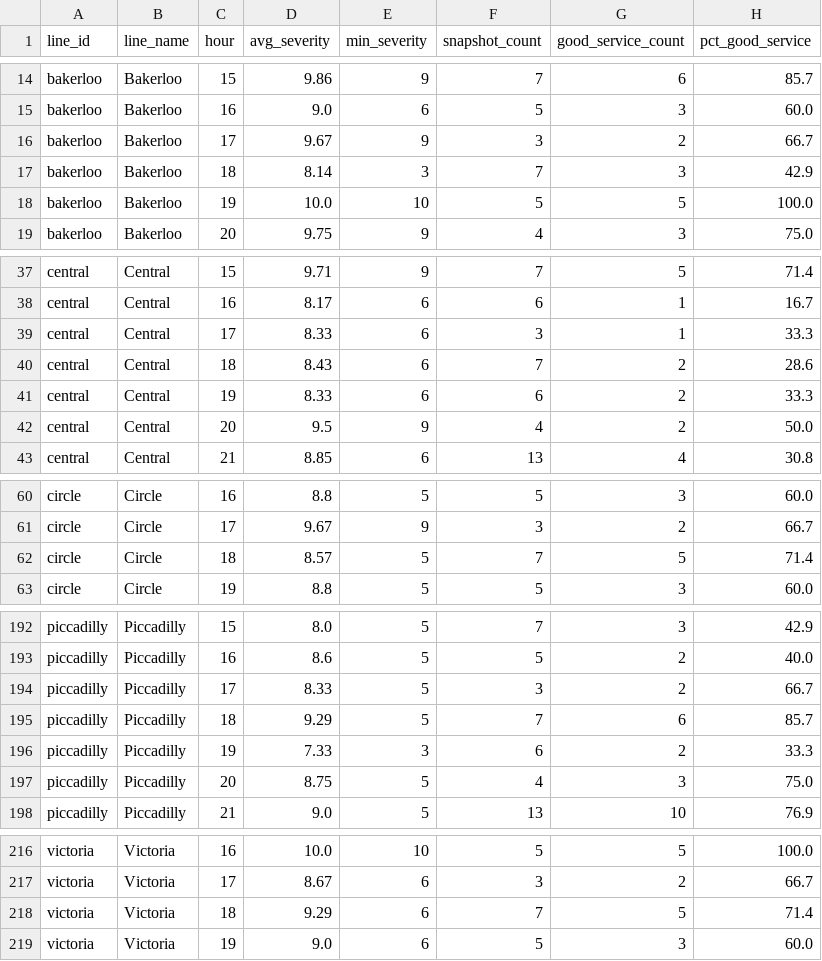
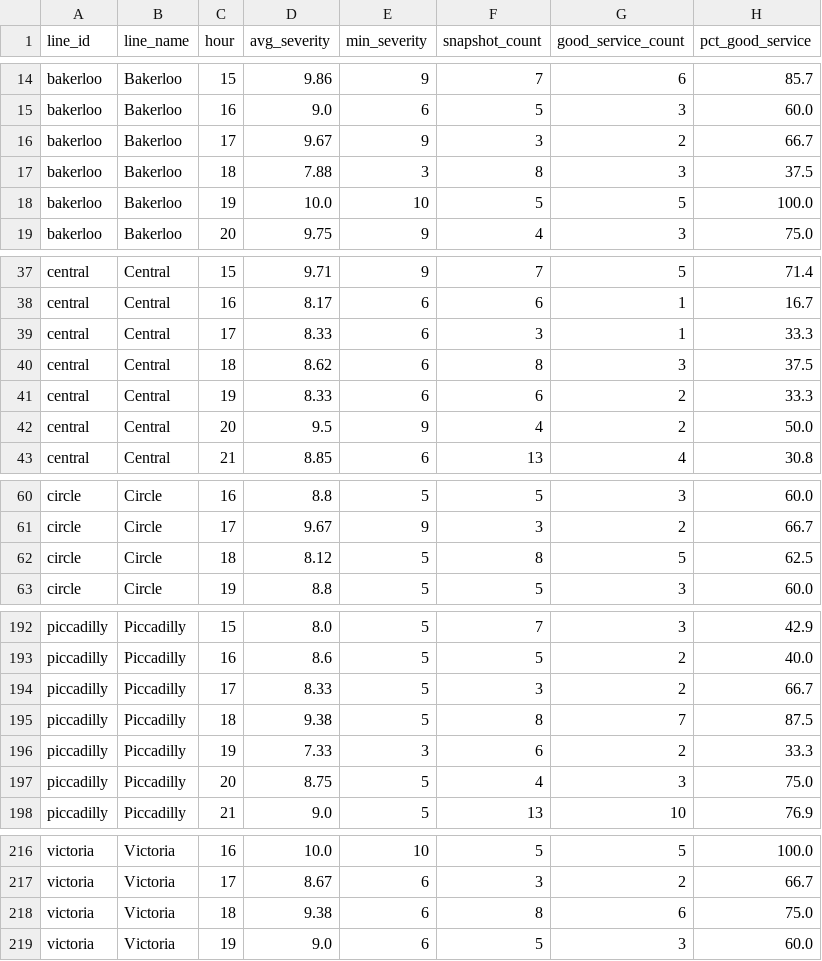
Before and after one commit to AbdulmalikAdam27/tfl-reliability-dashboard, a CSV file: data/reliability_summary.csv, drawn as a sheet; only a part is shown, gaps mark what is left out; the diff covers the shown part only.

```diff
--- a/data/reliability_summary.csv
+++ b/data/reliability_summary.csv
@@ -16,3 +16,3 @@ bakerloo,Bakerloo,16,9.0,6,5,3,60.0
 bakerloo,Bakerloo,17,9.67,9,3,2,66.7
-bakerloo,Bakerloo,18,8.14,3,7,3,42.9
+bakerloo,Bakerloo,18,7.88,3,8,3,37.5
 bakerloo,Bakerloo,19,10.0,10,5,5,100.0
@@ -39,3 +39,3 @@ central,Central,16,8.17,6,6,1,16.7
 central,Central,17,8.33,6,3,1,33.3
-central,Central,18,8.43,6,7,2,28.6
+central,Central,18,8.62,6,8,3,37.5
 central,Central,19,8.33,6,6,2,33.3
@@ -61,3 +61,3 @@ circle,Circle,16,8.8,5,5,3,60.0
 circle,Circle,17,9.67,9,3,2,66.7
-circle,Circle,18,8.57,5,7,5,71.4
+circle,Circle,18,8.12,5,8,5,62.5
 circle,Circle,19,8.8,5,5,3,60.0
@@ -194,3 +194,3 @@ piccadilly,Piccadilly,16,8.6,5,5,2,40.0
 piccadilly,Piccadilly,17,8.33,5,3,2,66.7
-piccadilly,Piccadilly,18,9.29,5,7,6,85.7
+piccadilly,Piccadilly,18,9.38,5,8,7,87.5
 piccadilly,Piccadilly,19,7.33,3,6,2,33.3
@@ -217,3 +217,3 @@ victoria,Victoria,16,10.0,10,5,5,100.0
 victoria,Victoria,17,8.67,6,3,2,66.7
-victoria,Victoria,18,9.29,6,7,5,71.4
+victoria,Victoria,18,9.38,6,8,6,75.0
 victoria,Victoria,19,9.0,6,5,3,60.0
```
Also changed, not shown: 14 edited cells elsewhere in this file, data/arrivals_summary.csv, data/line_status.csv.
